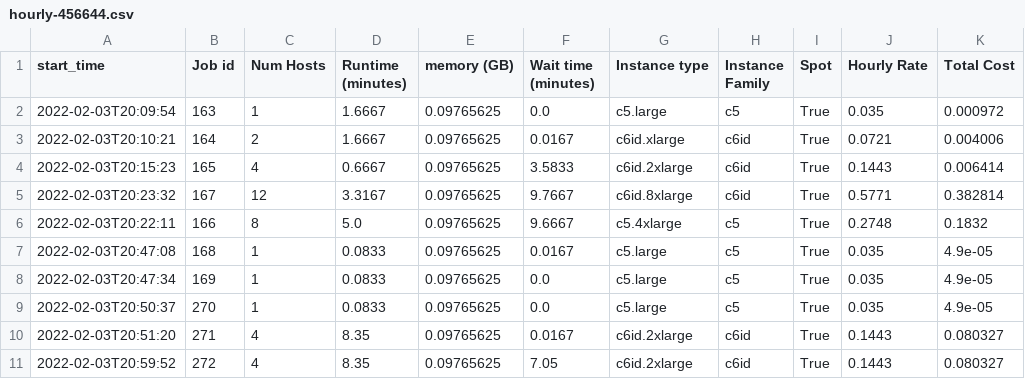
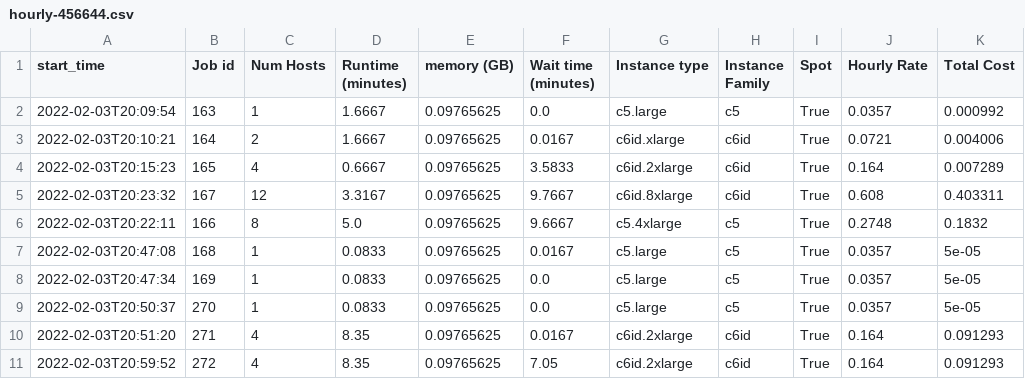
Before and after one commit to aws-samples/hpc-cost-simulator, a CSV file: test_files/JobAnalyzer/lsf/hourly-456644.csv, drawn as a sheet.

```diff
--- a/test_files/JobAnalyzer/lsf/hourly-456644.csv
+++ b/test_files/JobAnalyzer/lsf/hourly-456644.csv
@@ -1,11 +1,11 @@
 start_time,Job id,Num Hosts,Runtime (minutes),memory (GB),Wait time (minutes),Instance type,Instance Family,Spot,Hourly Rate,Total Cost
-2022-02-03T20:09:54,163,1,1.6667,0.09765625,0.0,c5.large,c5,True,0.035,0.000972
+2022-02-03T20:09:54,163,1,1.6667,0.09765625,0.0,c5.large,c5,True,0.0357,0.000992
 2022-02-03T20:10:21,164,2,1.6667,0.09765625,0.0167,c6id.xlarge,c6id,True,0.0721,0.004006
-2022-02-03T20:15:23,165,4,0.6667,0.09765625,3.5833,c6id.2xlarge,c6id,True,0.1443,0.006414
-2022-02-03T20:23:32,167,12,3.3167,0.09765625,9.7667,c6id.8xlarge,c6id,True,0.5771,0.382814
+2022-02-03T20:15:23,165,4,0.6667,0.09765625,3.5833,c6id.2xlarge,c6id,True,0.164,0.007289
+2022-02-03T20:23:32,167,12,3.3167,0.09765625,9.7667,c6id.8xlarge,c6id,True,0.608,0.403311
 2022-02-03T20:22:11,166,8,5.0,0.09765625,9.6667,c5.4xlarge,c5,True,0.2748,0.1832
-2022-02-03T20:47:08,168,1,0.0833,0.09765625,0.0167,c5.large,c5,True,0.035,4.9e-05
-2022-02-03T20:47:34,169,1,0.0833,0.09765625,0.0,c5.large,c5,True,0.035,4.9e-05
-2022-02-03T20:50:37,270,1,0.0833,0.09765625,0.0,c5.large,c5,True,0.035,4.9e-05
-2022-02-03T20:51:20,271,4,8.35,0.09765625,0.0167,c6id.2xlarge,c6id,True,0.1443,0.080327
-2022-02-03T20:59:52,272,4,8.35,0.09765625,7.05,c6id.2xlarge,c6id,True,0.1443,0.080327
+2022-02-03T20:47:08,168,1,0.0833,0.09765625,0.0167,c5.large,c5,True,0.0357,5e-05
+2022-02-03T20:47:34,169,1,0.0833,0.09765625,0.0,c5.large,c5,True,0.0357,5e-05
+2022-02-03T20:50:37,270,1,0.0833,0.09765625,0.0,c5.large,c5,True,0.0357,5e-05
+2022-02-03T20:51:20,271,4,8.35,0.09765625,0.0167,c6id.2xlarge,c6id,True,0.164,0.091293
+2022-02-03T20:59:52,272,4,8.35,0.09765625,7.05,c6id.2xlarge,c6id,True,0.164,0.091293
```
Also changed, not shown: test_files/JobAnalyzer/accelerator/hourly-458299.csv, test_files/JobAnalyzer/lsf/hourly-456641.csv, 37 other files.
